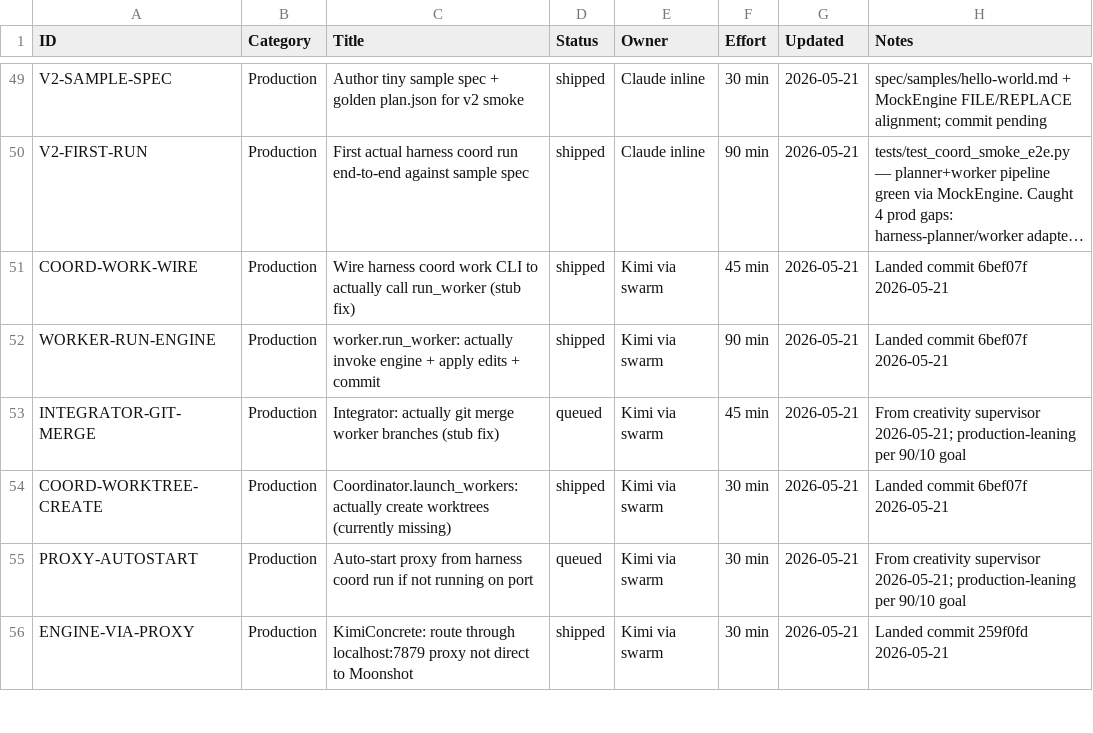
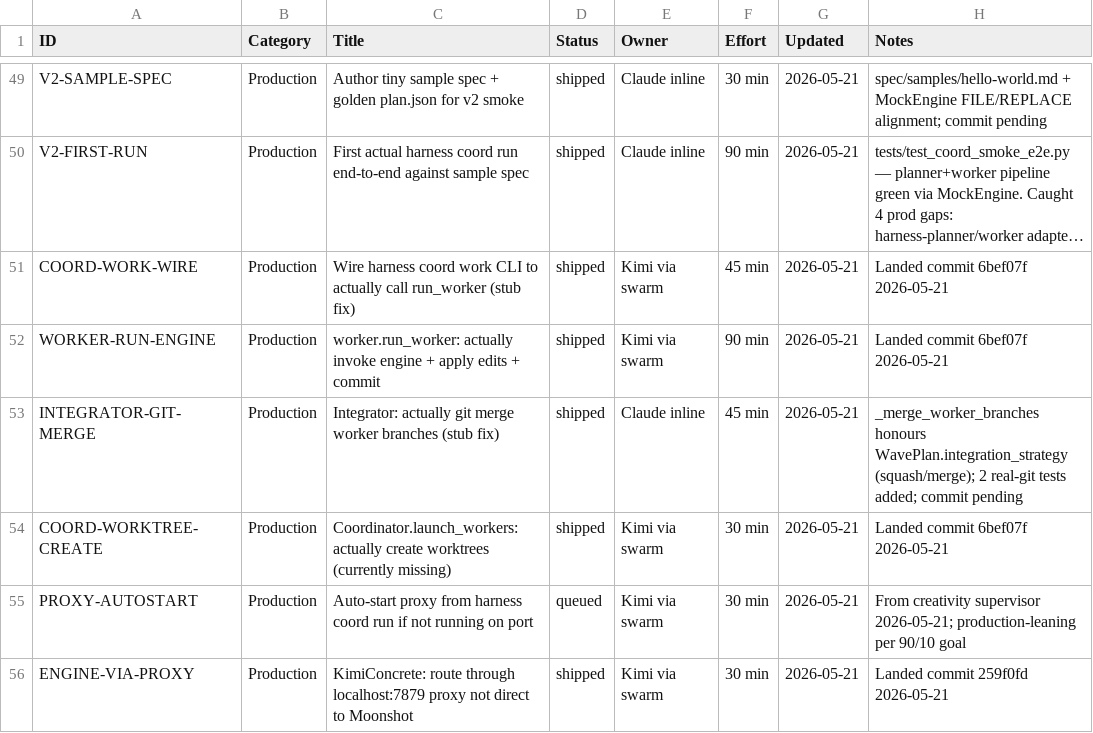
Before and after one commit to xaxiuegg/xaxiu-harness, a CSV file: coord/STATUS.csv, drawn as a sheet; only a part is shown, gaps mark what is left out; long unchanged cells end in ….

```diff
--- a/coord/STATUS.csv
+++ b/coord/STATUS.csv
@@ -52,3 +52,3 @@ COORD-WORK-WIRE,Production,Wire harness coord work CLI to actually call run_work
 WORKER-RUN-ENGINE,Production,worker.run_worker: actually invoke engine + apply edits + commit,shipped,Kimi via swarm,90 min,2026-05-21,Landed commit 6bef07f 2026-05-21
-INTEGRATOR-GIT-MERGE,Production,Integrator: actually git merge worker branches (stub fix),queued,Kimi via swarm,45 min,2026-05-21,From creativity supervisor 2026-05-21; production-leaning per 90/10 goal
+INTEGRATOR-GIT-MERGE,Production,Integrator: actually git merge worker branches (stub fix),shipped,Claude inline,45 min,2026-05-21,_merge_worker_branches honours WavePlan.integration_strategy (squash/merge); 2 real-git tests added; commit pending
 COORD-WORKTREE-CREATE,Production,Coordinator.launch_workers: actually create worktrees (currently missing),shipped,Kimi via swarm,30 min,2026-05-21,Landed commit 6bef07f 2026-05-21
```
Also changed, not shown: 2 other files.
